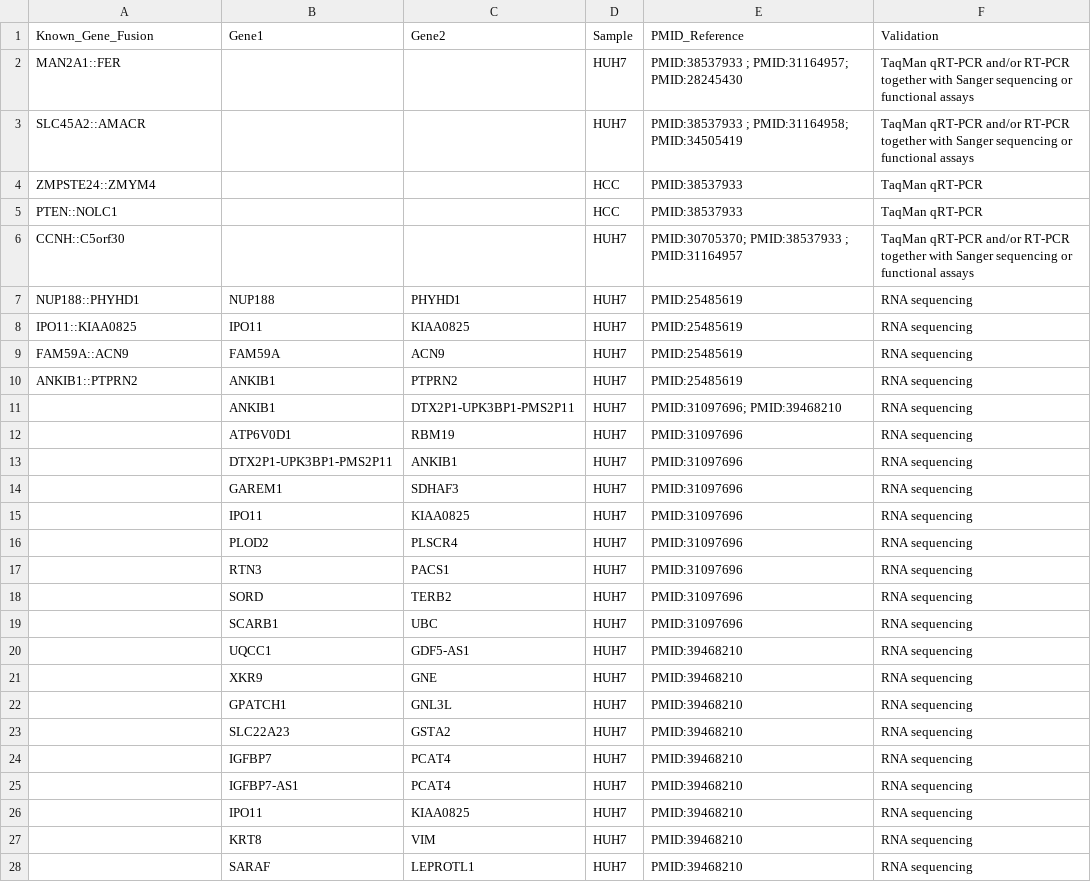
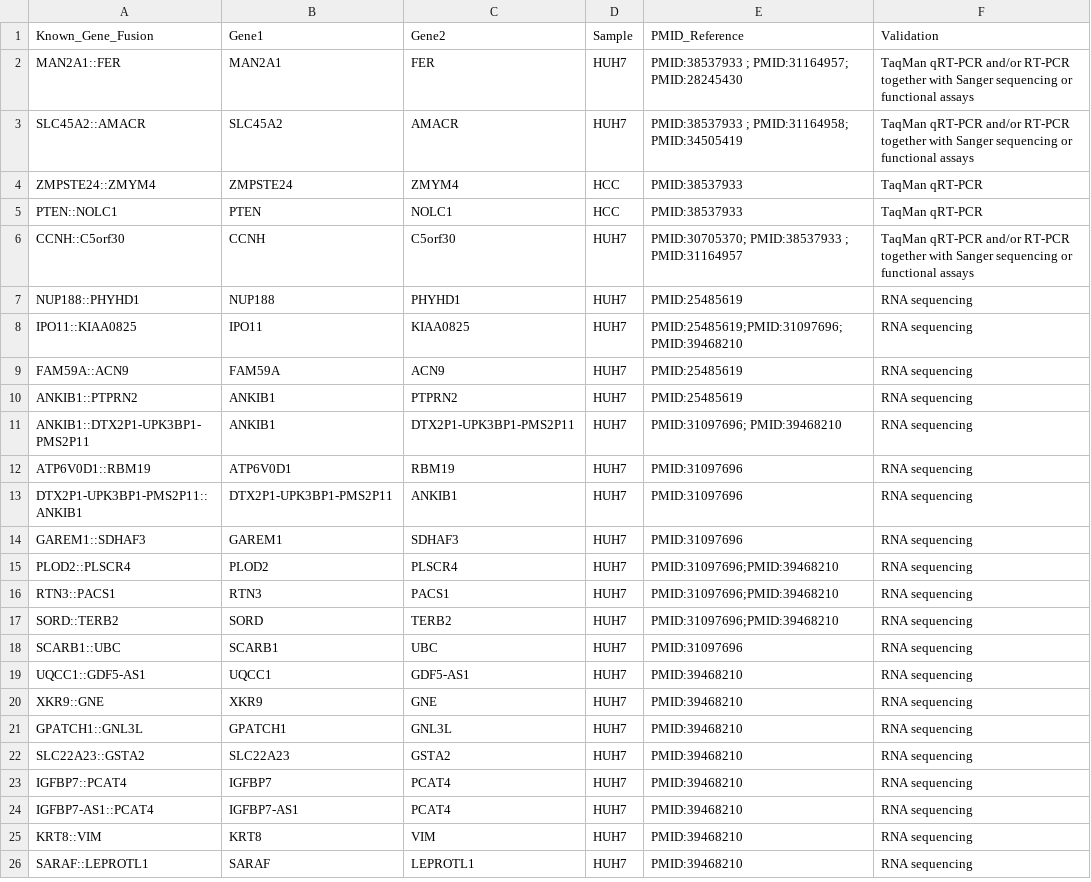
Before and after one commit to RDorney/LRFusionBenchmark, a CSV file: Known_Fusions/KnownHuh7FusionsLiterature_2026.csv, drawn as a sheet; only a part is shown; the diff covers the shown part only.

Commit message:
checking rediscovery of fusions

```diff
--- a/Known_Fusions/KnownHuh7FusionsLiterature_2026.csv
+++ b/Known_Fusions/KnownHuh7FusionsLiterature_2026.csv
@@ -1,28 +1,26 @@
 Known_Gene_Fusion,Gene1,Gene2,Sample,PMID_Reference,Validation
-MAN2A1::FER,,,HUH7,PMID:38537933 ; PMID:31164957; PMID:28245430,TaqMan qRT-PCR and/or RT-PCR together with Sanger sequencing or functional assays
-SLC45A2::AMACR,,,HUH7,PMID:38537933 ; PMID:31164958; PMID:34505419,TaqMan qRT-PCR and/or RT-PCR together with Sanger sequencing or functional assays
-ZMPSTE24::ZMYM4,,,HCC,PMID:38537933,TaqMan qRT-PCR
-PTEN::NOLC1,,,HCC,PMID:38537933,TaqMan qRT-PCR
-CCNH::C5orf30,,,HUH7,PMID:30705370; PMID:38537933 ; PMID:31164957,TaqMan qRT-PCR and/or RT-PCR together with Sanger sequencing or functional assays
+MAN2A1::FER,MAN2A1,FER,HUH7,PMID:38537933 ; PMID:31164957; PMID:28245430,TaqMan qRT-PCR and/or RT-PCR together with Sanger sequencing or functional assays
+SLC45A2::AMACR,SLC45A2,AMACR,HUH7,PMID:38537933 ; PMID:31164958; PMID:34505419,TaqMan qRT-PCR and/or RT-PCR together with Sanger sequencing or functional assays
+ZMPSTE24::ZMYM4,ZMPSTE24,ZMYM4,HCC,PMID:38537933,TaqMan qRT-PCR
+PTEN::NOLC1,PTEN,NOLC1,HCC,PMID:38537933,TaqMan qRT-PCR
+CCNH::C5orf30,CCNH,C5orf30,HUH7,PMID:30705370; PMID:38537933 ; PMID:31164957,TaqMan qRT-PCR and/or RT-PCR together with Sanger sequencing or functional assays
 NUP188::PHYHD1,NUP188,PHYHD1,HUH7,PMID:25485619,RNA sequencing
-IPO11::KIAA0825,IPO11,KIAA0825,HUH7,PMID:25485619,RNA sequencing
+IPO11::KIAA0825,IPO11,KIAA0825,HUH7,PMID:25485619;PMID:31097696;PMID:39468210,RNA sequencing
 FAM59A::ACN9,FAM59A,ACN9,HUH7,PMID:25485619,RNA sequencing
 ANKIB1::PTPRN2,ANKIB1,PTPRN2,HUH7,PMID:25485619,RNA sequencing
-,ANKIB1,DTX2P1-UPK3BP1-PMS2P11,HUH7,PMID:31097696; PMID:39468210,RNA sequencing
-,ATP6V0D1,RBM19,HUH7,PMID:31097696,RNA sequencing
-,DTX2P1-UPK3BP1-PMS2P11,ANKIB1,HUH7,PMID:31097696,RNA sequencing
-,GAREM1,SDHAF3,HUH7,PMID:31097696,RNA sequencing
-,IPO11,KIAA0825,HUH7,PMID:31097696,RNA sequencing
-,PLOD2,PLSCR4,HUH7,PMID:31097696,RNA sequencing
-,RTN3,PACS1,HUH7,PMID:31097696,RNA sequencing
-,SORD,TERB2,HUH7,PMID:31097696,RNA sequencing
-,SCARB1,UBC,HUH7,PMID:31097696,RNA sequencing
-,UQCC1,GDF5-AS1,HUH7,PMID:39468210,RNA sequencing
-,XKR9,GNE,HUH7,PMID:39468210,RNA sequencing
-,GPATCH1,GNL3L,HUH7,PMID:39468210,RNA sequencing
-,SLC22A23,GSTA2,HUH7,PMID:39468210,RNA sequencing
-,IGFBP7,PCAT4,HUH7,PMID:39468210,RNA sequencing
-,IGFBP7-AS1,PCAT4,HUH7,PMID:39468210,RNA sequencing
-,IPO11,KIAA0825,HUH7,PMID:39468210,RNA sequencing
-,KRT8,VIM,HUH7,PMID:39468210,RNA sequencing
-,SARAF,LEPROTL1,HUH7,PMID:39468210,RNA sequencing
+ANKIB1::DTX2P1-UPK3BP1-PMS2P11,ANKIB1,DTX2P1-UPK3BP1-PMS2P11,HUH7,PMID:31097696; PMID:39468210,RNA sequencing
+ATP6V0D1::RBM19,ATP6V0D1,RBM19,HUH7,PMID:31097696,RNA sequencing
+DTX2P1-UPK3BP1-PMS2P11::ANKIB1,DTX2P1-UPK3BP1-PMS2P11,ANKIB1,HUH7,PMID:31097696,RNA sequencing
+GAREM1::SDHAF3,GAREM1,SDHAF3,HUH7,PMID:31097696,RNA sequencing
+PLOD2::PLSCR4,PLOD2,PLSCR4,HUH7,PMID:31097696;PMID:39468210,RNA sequencing
+RTN3::PACS1,RTN3,PACS1,HUH7,PMID:31097696;PMID:39468210,RNA sequencing
+SORD::TERB2,SORD,TERB2,HUH7,PMID:31097696;PMID:39468210,RNA sequencing
+SCARB1::UBC,SCARB1,UBC,HUH7,PMID:31097696,RNA sequencing
+UQCC1::GDF5-AS1,UQCC1,GDF5-AS1,HUH7,PMID:39468210,RNA sequencing
+XKR9::GNE,XKR9,GNE,HUH7,PMID:39468210,RNA sequencing
+GPATCH1::GNL3L,GPATCH1,GNL3L,HUH7,PMID:39468210,RNA sequencing
+SLC22A23::GSTA2,SLC22A23,GSTA2,HUH7,PMID:39468210,RNA sequencing
+IGFBP7::PCAT4,IGFBP7,PCAT4,HUH7,PMID:39468210,RNA sequencing
+IGFBP7-AS1::PCAT4,IGFBP7-AS1,PCAT4,HUH7,PMID:39468210,RNA sequencing
+KRT8::VIM,KRT8,VIM,HUH7,PMID:39468210,RNA sequencing
+SARAF::LEPROTL1,SARAF,LEPROTL1,HUH7,PMID:39468210,RNA sequencing
```
Also changed, not shown: 4 removed rows and 53 edited cells elsewhere in this file, 9 other files.
